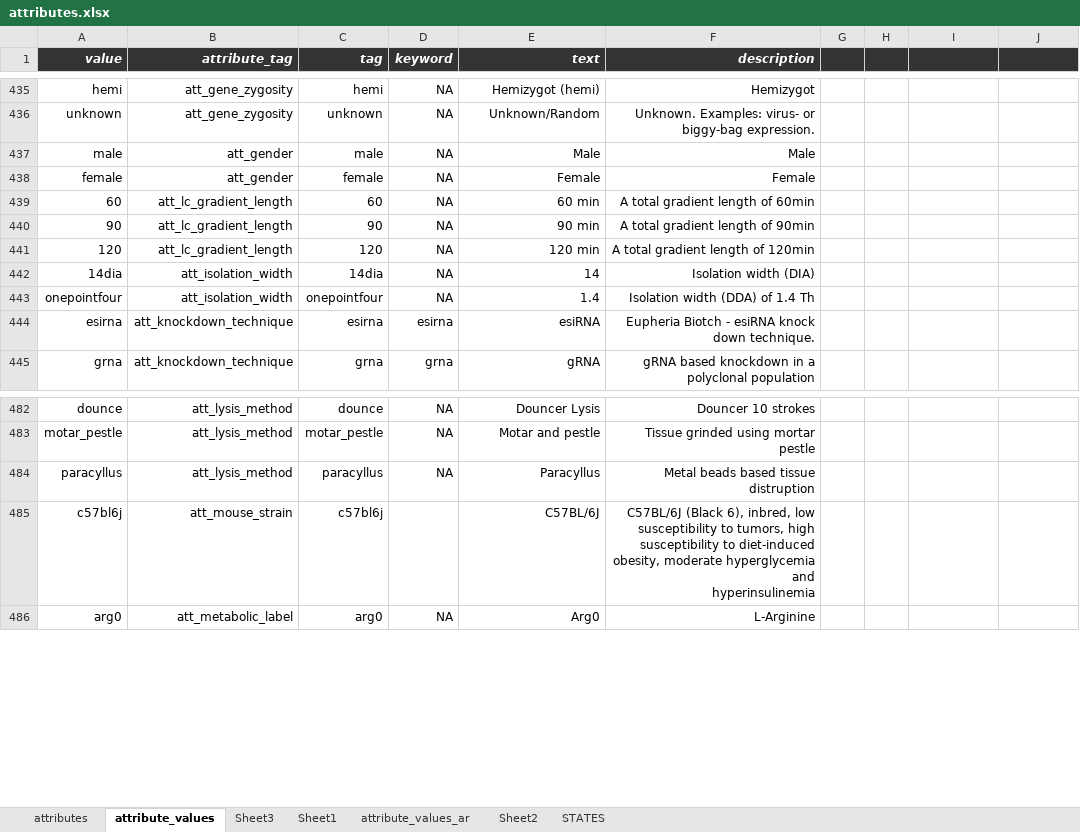
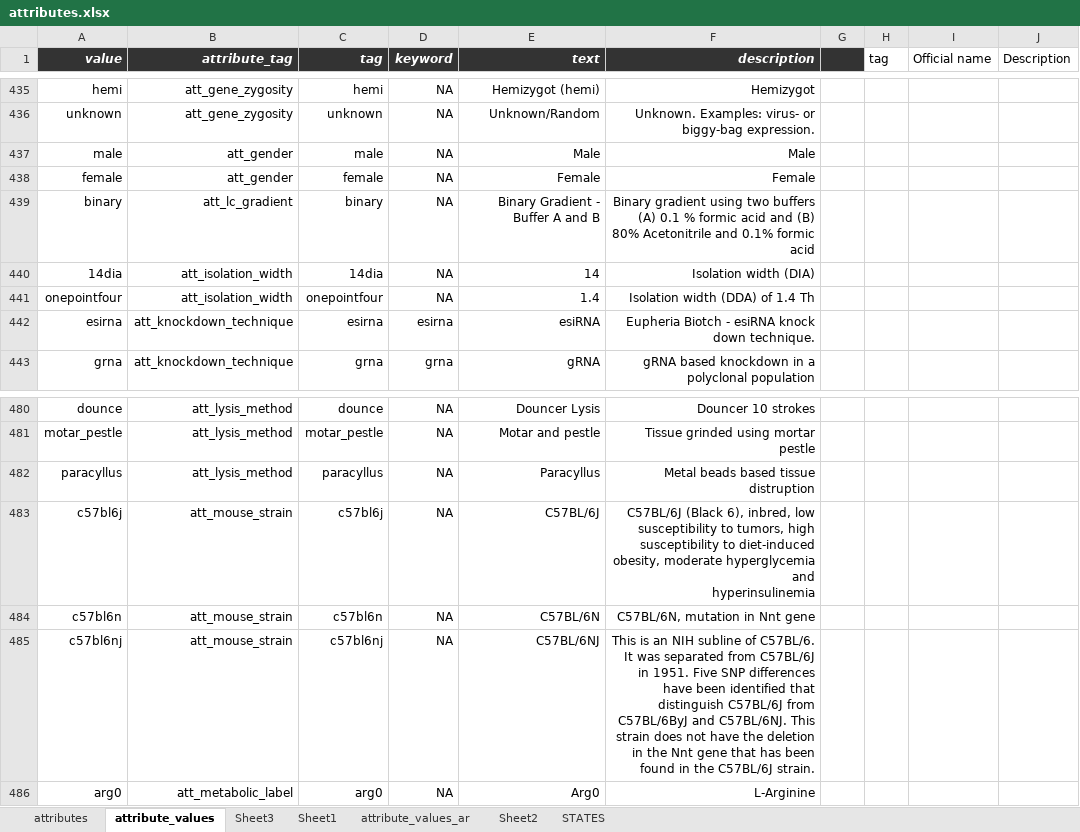
Before and after one commit to hnolCol/mitocube-backend, an Excel workbook: resources/attributes/attributes.xlsx, sheet attribute_values, drawn as a sheet; only a part is shown, gaps mark what is left out; values as stored, in another font and other column widths than the file's, no borders; conditional formats not drawn; removed rows and columns are numbered as before the commit, all else as after; the diff covers the shown part only; the diff names each change by its address in the sheet, - before the commit and + after, or states it on an @@ line.

```diff
--- a/resources/attributes/attributes.xlsx (sheet attribute_values)
+++ b/resources/attributes/attributes.xlsx (sheet attribute_values)
-H1: (empty)
+H1: tag
-H1:J1 fill: #333333
+H1:J1 fill: none
-I1: (empty)
+I1: Official name
-J1: (empty)
+J1: Description
-row 439: 60 | att_lc_gradient_length | 60 | NA | 60 min | A total gradient length of 60min
-row 440: 90 | att_lc_gradient_length | 90 | NA | 90 min | A total gradient length of 90min
-row 441: 120 | att_lc_gradient_length | 120 | NA | 120 min | A total gradient length of 120min
+row 439: binary | att_lc_gradient | binary | NA | Binary Gradient - Buffer A and B | Binary gradient using two buffers (A) 0.1 % formic acid and (B) 80% Acetonitrile and 0.1% formic acid
-D483 (keyword): (empty)
+D483 (keyword): NA
+row 484: c57bl6n | att_mouse_strain | c57bl6n | NA | C57BL/6N | C57BL/6N, mutation in Nnt gene
+row 485: c57bl6nj | att_mouse_strain | c57bl6nj | NA | C57BL/6NJ | This is an NIH subline of C57BL/6. It was separated from C57BL/6J in 1951. Five SNP differences have been identified that distinguish C57BL/6J from C57BL/6ByJ and C57BL/6NJ. This strain does not have the deletion in the Nnt gene that has been found in the C57BL/6J strain.
```
Also changed, not shown: 207 added rows elsewhere in this sheet, sheet attributes, formulas that keep their value, 22 other files.
